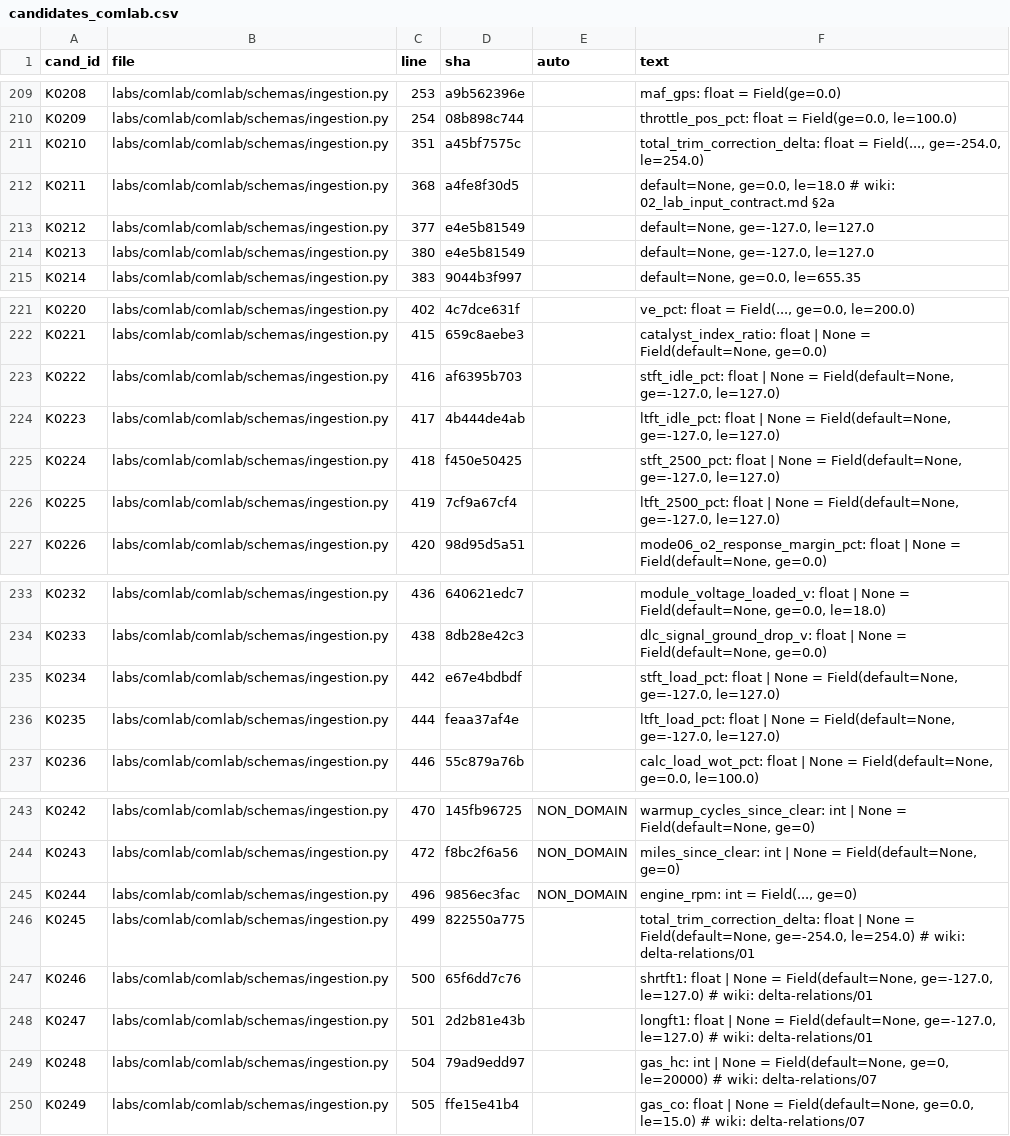
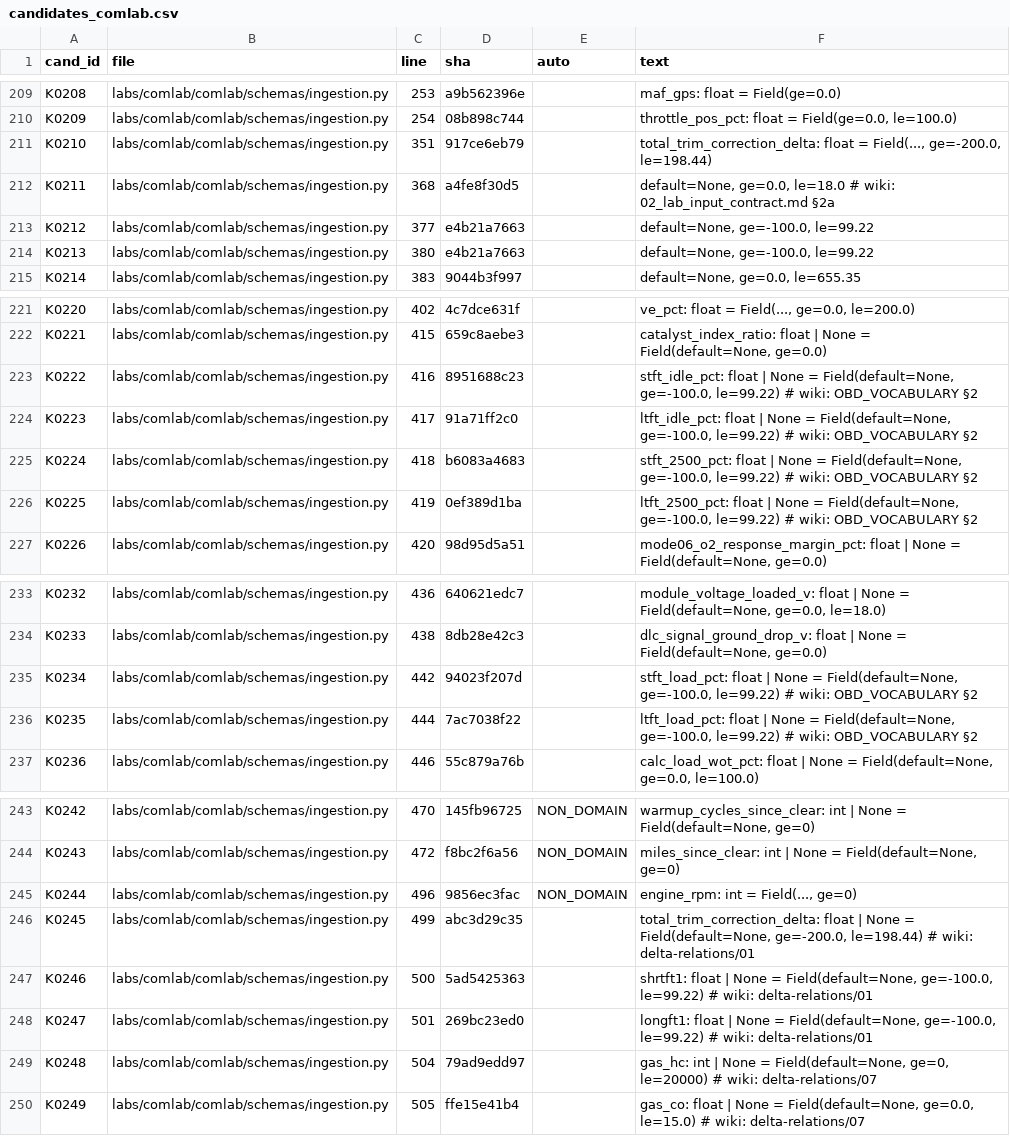
Before and after one commit to kricipepsi/exhaust-analyzer, a CSV file: apps/wired/audit_tasks/codeaudit/candidates_comlab.csv, drawn as a sheet; only a part is shown, gaps mark what is left out.

```diff
--- a/apps/wired/audit_tasks/codeaudit/candidates_comlab.csv
+++ b/apps/wired/audit_tasks/codeaudit/candidates_comlab.csv
@@ -210,6 +210,6 @@ K0208,labs/comlab/comlab/schemas/ingestion.py,253,a9b562396e,,maf_gps: float = F
 K0209,labs/comlab/comlab/schemas/ingestion.py,254,08b898c744,,"throttle_pos_pct: float = Field(ge=0.0, le=100.0)"
-K0210,labs/comlab/comlab/schemas/ingestion.py,351,a45bf7575c,,"total_trim_correction_delta: float = Field(..., ge=-254.0, le=254.0)"
+K0210,labs/comlab/comlab/schemas/ingestion.py,351,917ce6eb79,,"total_trim_correction_delta: float = Field(..., ge=-200.0, le=198.44)"
 K0211,labs/comlab/comlab/schemas/ingestion.py,368,a4fe8f30d5,,"default=None, ge=0.0, le=18.0  # wiki: 02_lab_input_contract.md §2a"
-K0212,labs/comlab/comlab/schemas/ingestion.py,377,e4e5b81549,,"default=None, ge=-127.0, le=127.0"
-K0213,labs/comlab/comlab/schemas/ingestion.py,380,e4e5b81549,,"default=None, ge=-127.0, le=127.0"
+K0212,labs/comlab/comlab/schemas/ingestion.py,377,e4b21a7663,,"default=None, ge=-100.0, le=99.22"
+K0213,labs/comlab/comlab/schemas/ingestion.py,380,e4b21a7663,,"default=None, ge=-100.0, le=99.22"
 K0214,labs/comlab/comlab/schemas/ingestion.py,383,9044b3f997,,"default=None, ge=0.0, le=655.35"
@@ -222,6 +222,6 @@ K0220,labs/comlab/comlab/schemas/ingestion.py,402,4c7dce631f,,"ve_pct: float = F
 K0221,labs/comlab/comlab/schemas/ingestion.py,415,659c8aebe3,,"catalyst_index_ratio: float | None = Field(default=None, ge=0.0)"
-K0222,labs/comlab/comlab/schemas/ingestion.py,416,af6395b703,,"stft_idle_pct: float | None = Field(default=None, ge=-127.0, le=127.0)"
-K0223,labs/comlab/comlab/schemas/ingestion.py,417,4b444de4ab,,"ltft_idle_pct: float | None = Field(default=None, ge=-127.0, le=127.0)"
-K0224,labs/comlab/comlab/schemas/ingestion.py,418,f450e50425,,"stft_2500_pct: float | None = Field(default=None, ge=-127.0, le=127.0)"
-K0225,labs/comlab/comlab/schemas/ingestion.py,419,7cf9a67cf4,,"ltft_2500_pct: float | None = Field(default=None, ge=-127.0, le=127.0)"
+K0222,labs/comlab/comlab/schemas/ingestion.py,416,8951688c23,,"stft_idle_pct: float | None = Field(default=None, ge=-100.0, le=99.22)  # wiki: OBD_VOCABULARY §2"
+K0223,labs/comlab/comlab/schemas/ingestion.py,417,91a71ff2c0,,"ltft_idle_pct: float | None = Field(default=None, ge=-100.0, le=99.22)  # wiki: OBD_VOCABULARY §2"
+K0224,labs/comlab/comlab/schemas/ingestion.py,418,b6083a4683,,"stft_2500_pct: float | None = Field(default=None, ge=-100.0, le=99.22)  # wiki: OBD_VOCABULARY §2"
+K0225,labs/comlab/comlab/schemas/ingestion.py,419,0ef389d1ba,,"ltft_2500_pct: float | None = Field(default=None, ge=-100.0, le=99.22)  # wiki: OBD_VOCABULARY §2"
 K0226,labs/comlab/comlab/schemas/ingestion.py,420,98d95d5a51,,"mode06_o2_response_margin_pct: float | None = Field(default=None, ge=0.0)"
@@ -234,4 +234,4 @@ K0232,labs/comlab/comlab/schemas/ingestion.py,436,640621edc7,,"module_voltage_lo
 K0233,labs/comlab/comlab/schemas/ingestion.py,438,8db28e42c3,,"dlc_signal_ground_drop_v: float | None = Field(default=None, ge=0.0)"
-K0234,labs/comlab/comlab/schemas/ingestion.py,442,e67e4bdbdf,,"stft_load_pct: float | None = Field(default=None, ge=-127.0, le=127.0)"
-K0235,labs/comlab/comlab/schemas/ingestion.py,444,feaa37af4e,,"ltft_load_pct: float | None = Field(default=None, ge=-127.0, le=127.0)"
+K0234,labs/comlab/comlab/schemas/ingestion.py,442,94023f207d,,"stft_load_pct: float | None = Field(default=None, ge=-100.0, le=99.22)  # wiki: OBD_VOCABULARY §2"
+K0235,labs/comlab/comlab/schemas/ingestion.py,444,7ac7038f22,,"ltft_load_pct: float | None = Field(default=None, ge=-100.0, le=99.22)  # wiki: OBD_VOCABULARY §2"
 K0236,labs/comlab/comlab/schemas/ingestion.py,446,55c879a76b,,"calc_load_wot_pct: float | None = Field(default=None, ge=0.0, le=100.0)"
@@ -245,5 +245,5 @@ K0243,labs/comlab/comlab/schemas/ingestion.py,472,f8bc2f6a56,NON_DOMAIN,"miles_s
 K0244,labs/comlab/comlab/schemas/ingestion.py,496,9856ec3fac,NON_DOMAIN,"engine_rpm: int = Field(..., ge=0)"
-K0245,labs/comlab/comlab/schemas/ingestion.py,499,822550a775,,"total_trim_correction_delta: float | None = Field(default=None, ge=-254.0, le=254.0)  # wiki: delta-relations/01"
-K0246,labs/comlab/comlab/schemas/ingestion.py,500,65f6dd7c76,,"shrtft1: float | None = Field(default=None, ge=-127.0, le=127.0)  # wiki: delta-relations/01"
-K0247,labs/comlab/comlab/schemas/ingestion.py,501,2d2b81e43b,,"longft1: float | None = Field(default=None, ge=-127.0, le=127.0)  # wiki: delta-relations/01"
+K0245,labs/comlab/comlab/schemas/ingestion.py,499,abc3d29c35,,"total_trim_correction_delta: float | None = Field(default=None, ge=-200.0, le=198.44)  # wiki: delta-relations/01"
+K0246,labs/comlab/comlab/schemas/ingestion.py,500,5ad5425363,,"shrtft1: float | None = Field(default=None, ge=-100.0, le=99.22)  # wiki: delta-relations/01"
+K0247,labs/comlab/comlab/schemas/ingestion.py,501,269bc23ed0,,"longft1: float | None = Field(default=None, ge=-100.0, le=99.22)  # wiki: delta-relations/01"
 K0248,labs/comlab/comlab/schemas/ingestion.py,504,79ad9edd97,,"gas_hc: int | None = Field(default=None, ge=0, le=20000)  # wiki: delta-relations/07"
```
Also changed, not shown: apps/wired/audit_tasks/codeaudit/candidates_rest.csv, apps/wired/audit_tasks/codeaudit/claims_comlab.csv, 2 other files.
